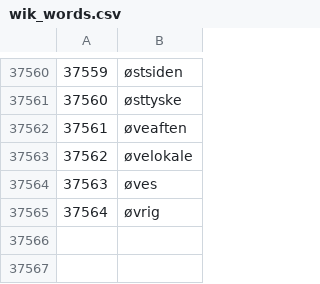
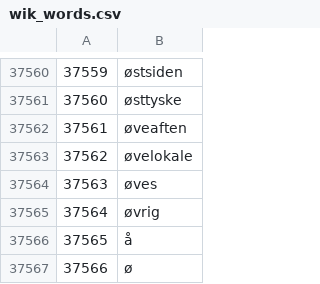
Before and after one commit to MrLongbottom/P9-Kode, a CSV file: NLP/wik_words.csv, drawn as a sheet; only a part is shown, gaps mark what is left out.

```diff
--- a/NLP/wik_words.csv
+++ b/NLP/wik_words.csv
@@ -37565 +37565,3 @@
 37564,øvrig
+37565,å
+37566,ø
```
Also changed, not shown: NLP/wik_nonwords.csv, 5 other files.
